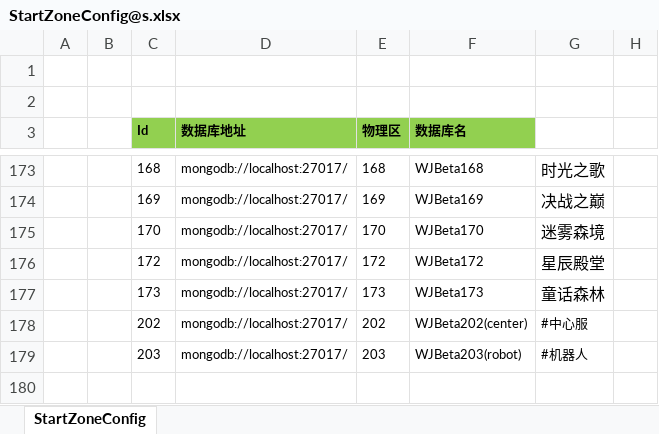
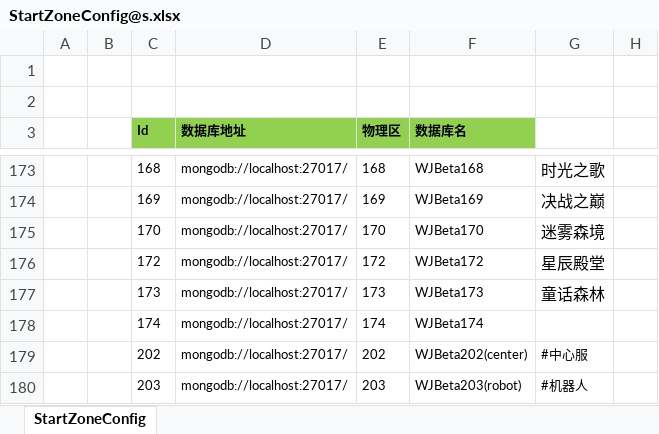
Before and after one commit to csyinghuochong/weijing, an Excel workbook: Excel/StartConfig/Beta/StartZoneConfig@s.xlsx, sheet StartZoneConfig, drawn as a sheet; only a part is shown, gaps mark what is left out; values as stored, in another font and other column widths than the file's, no borders; the diff names each change by its address in the sheet, - before the commit and + after, or states it on an @@ line.

```diff
--- a/Excel/StartConfig/Beta/StartZoneConfig@s.xlsx (sheet StartZoneConfig)
+++ b/Excel/StartConfig/Beta/StartZoneConfig@s.xlsx (sheet StartZoneConfig)
+row 178:  |  | 174 | mongodb://localhost:27017/ | 174 | WJBeta174
```
Also changed, not shown: Excel/StartConfig/Beta/StartSceneConfig@s.xlsx, Excel/StartConfig/Localhost/StartSceneConfig@s.xlsx, 15 other files.
